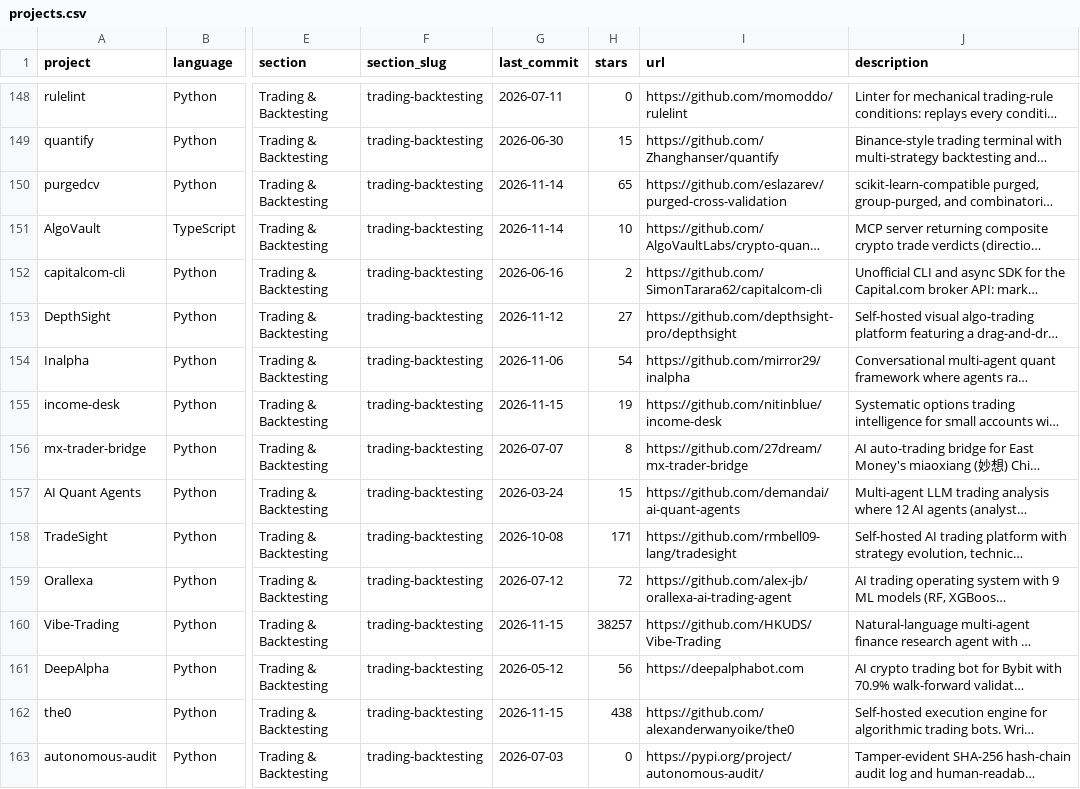
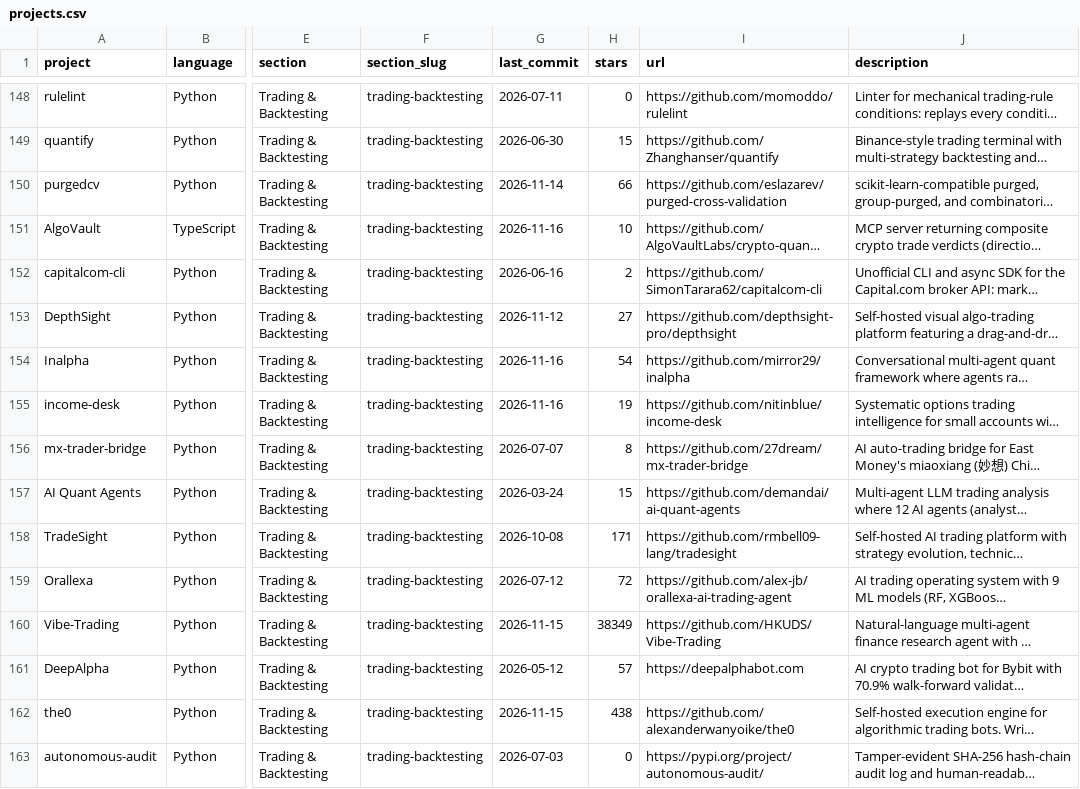
Before and after one commit to presscafe/awesome-quant, a CSV file: projects.csv, drawn as a sheet; only a part is shown, gaps mark what is left out; long unchanged cells end in …; the diff covers the shown part only; the diff names each change by its address in the sheet, - before the commit and + after, or states it on an @@ line.

```diff
--- a/projects.csv
+++ b/projects.csv
-H150 (stars): 65
+H150 (stars): 66
-G151 (last_commit): 2026-11-14
+G151 (last_commit): 2026-11-16
-G154 (last_commit): 2026-11-06
+G154 (last_commit): 2026-11-16
-G155 (last_commit): 2026-11-15
+G155 (last_commit): 2026-11-16
-H160 (stars): 38257
+H160 (stars): 38349
-H161 (stars): 56
+H161 (stars): 57
```
Also changed, not shown: 133 edited cells elsewhere in this file, 1 other file.
